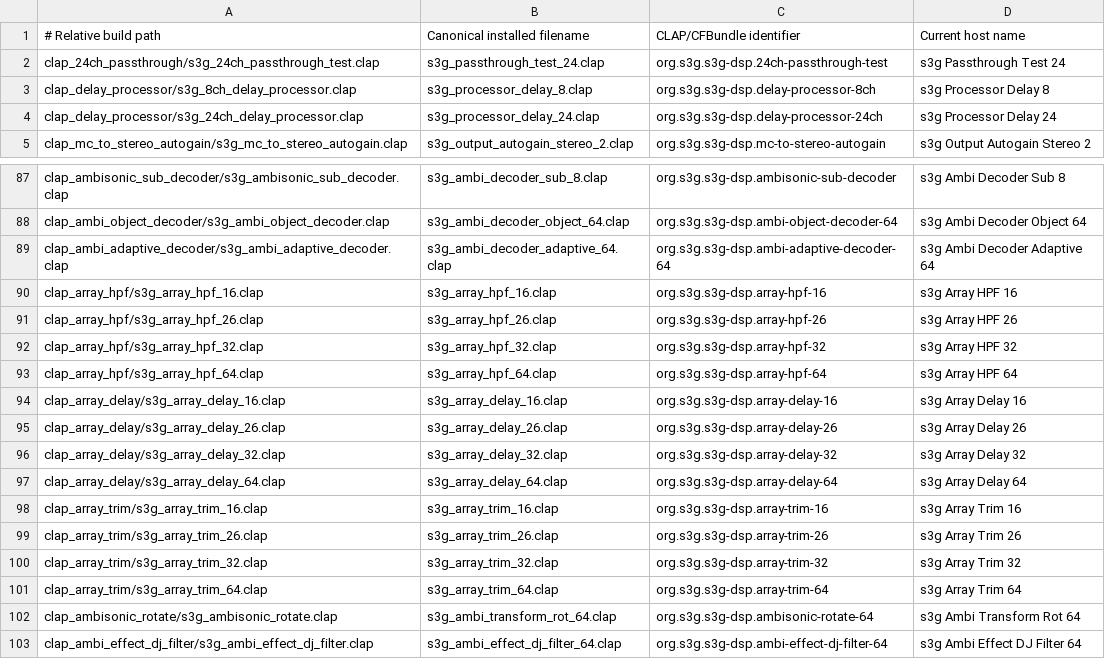
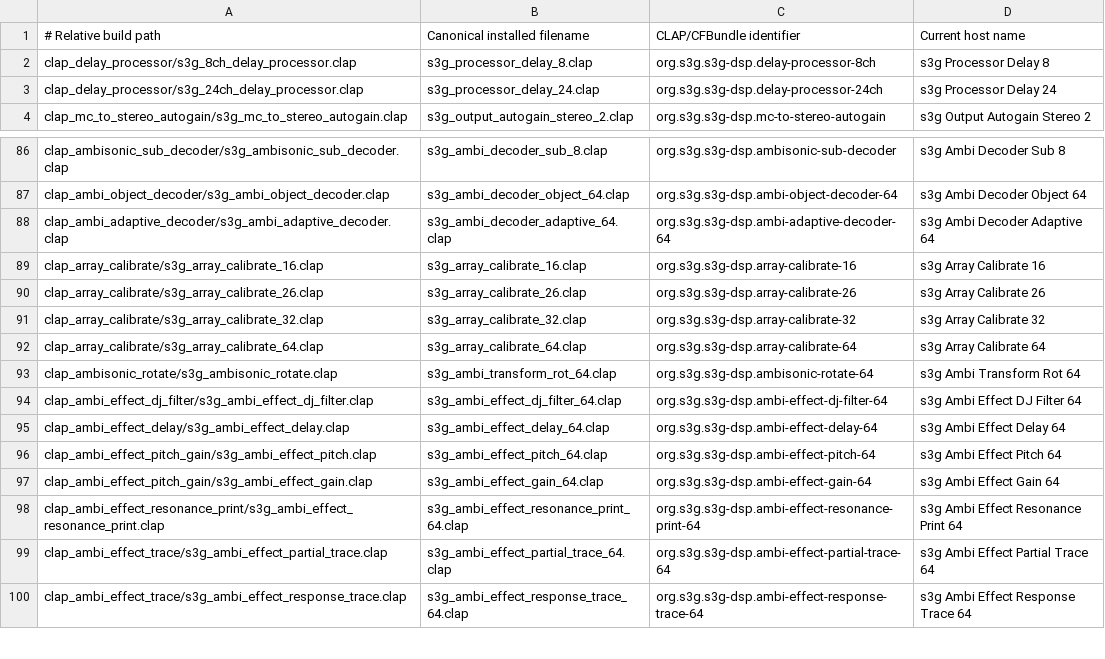
Before and after one commit to s3g/s3g-dsp, a TSV file: scripts/clap-bundles.tsv, drawn as a sheet; only a part is shown, gaps mark what is left out; the shorter side is filled out with more unchanged rows.

```diff
--- a/scripts/clap-bundles.tsv
+++ b/scripts/clap-bundles.tsv
@@ -1,3 +1,2 @@
 # Relative build path	Canonical installed filename	CLAP/CFBundle identifier	Current host name
-clap_24ch_passthrough/s3g_24ch_passthrough_test.clap	s3g_passthrough_test_24.clap	org.s3g.s3g-dsp.24ch-passthrough-test	s3g Passthrough Test 24
 clap_delay_processor/s3g_8ch_delay_processor.clap	s3g_processor_delay_8.clap	org.s3g.s3g-dsp.delay-processor-8ch	s3g Processor Delay 8
@@ -89,14 +88,6 @@ clap_ambi_object_decoder/s3g_ambi_object_decoder.clap	s3g_ambi_decoder_object_64
 clap_ambi_adaptive_decoder/s3g_ambi_adaptive_decoder.clap	s3g_ambi_decoder_adaptive_64.clap	org.s3g.s3g-dsp.ambi-adaptive-decoder-64	s3g Ambi Decoder Adaptive 64
-clap_array_hpf/s3g_array_hpf_16.clap	s3g_array_hpf_16.clap	org.s3g.s3g-dsp.array-hpf-16	s3g Array HPF 16
-clap_array_hpf/s3g_array_hpf_26.clap	s3g_array_hpf_26.clap	org.s3g.s3g-dsp.array-hpf-26	s3g Array HPF 26
-clap_array_hpf/s3g_array_hpf_32.clap	s3g_array_hpf_32.clap	org.s3g.s3g-dsp.array-hpf-32	s3g Array HPF 32
-clap_array_hpf/s3g_array_hpf_64.clap	s3g_array_hpf_64.clap	org.s3g.s3g-dsp.array-hpf-64	s3g Array HPF 64
-clap_array_delay/s3g_array_delay_16.clap	s3g_array_delay_16.clap	org.s3g.s3g-dsp.array-delay-16	s3g Array Delay 16
-clap_array_delay/s3g_array_delay_26.clap	s3g_array_delay_26.clap	org.s3g.s3g-dsp.array-delay-26	s3g Array Delay 26
-clap_array_delay/s3g_array_delay_32.clap	s3g_array_delay_32.clap	org.s3g.s3g-dsp.array-delay-32	s3g Array Delay 32
-clap_array_delay/s3g_array_delay_64.clap	s3g_array_delay_64.clap	org.s3g.s3g-dsp.array-delay-64	s3g Array Delay 64
-clap_array_trim/s3g_array_trim_16.clap	s3g_array_trim_16.clap	org.s3g.s3g-dsp.array-trim-16	s3g Array Trim 16
-clap_array_trim/s3g_array_trim_26.clap	s3g_array_trim_26.clap	org.s3g.s3g-dsp.array-trim-26	s3g Array Trim 26
-clap_array_trim/s3g_array_trim_32.clap	s3g_array_trim_32.clap	org.s3g.s3g-dsp.array-trim-32	s3g Array Trim 32
-clap_array_trim/s3g_array_trim_64.clap	s3g_array_trim_64.clap	org.s3g.s3g-dsp.array-trim-64	s3g Array Trim 64
+clap_array_calibrate/s3g_array_calibrate_16.clap	s3g_array_calibrate_16.clap	org.s3g.s3g-dsp.array-calibrate-16	s3g Array Calibrate 16
+clap_array_calibrate/s3g_array_calibrate_26.clap	s3g_array_calibrate_26.clap	org.s3g.s3g-dsp.array-calibrate-26	s3g Array Calibrate 26
+clap_array_calibrate/s3g_array_calibrate_32.clap	s3g_array_calibrate_32.clap	org.s3g.s3g-dsp.array-calibrate-32	s3g Array Calibrate 32
+clap_array_calibrate/s3g_array_calibrate_64.clap	s3g_array_calibrate_64.clap	org.s3g.s3g-dsp.array-calibrate-64	s3g Array Calibrate 64
 clap_ambisonic_rotate/s3g_ambisonic_rotate.clap	s3g_ambi_transform_rot_64.clap	org.s3g.s3g-dsp.ambisonic-rotate-64	s3g Ambi Transform Rot 64
```
Also changed, not shown: scripts/clap-legacy-bundles.tsv, scripts/doc-screenshot-manifest.tsv, 26 other files.
